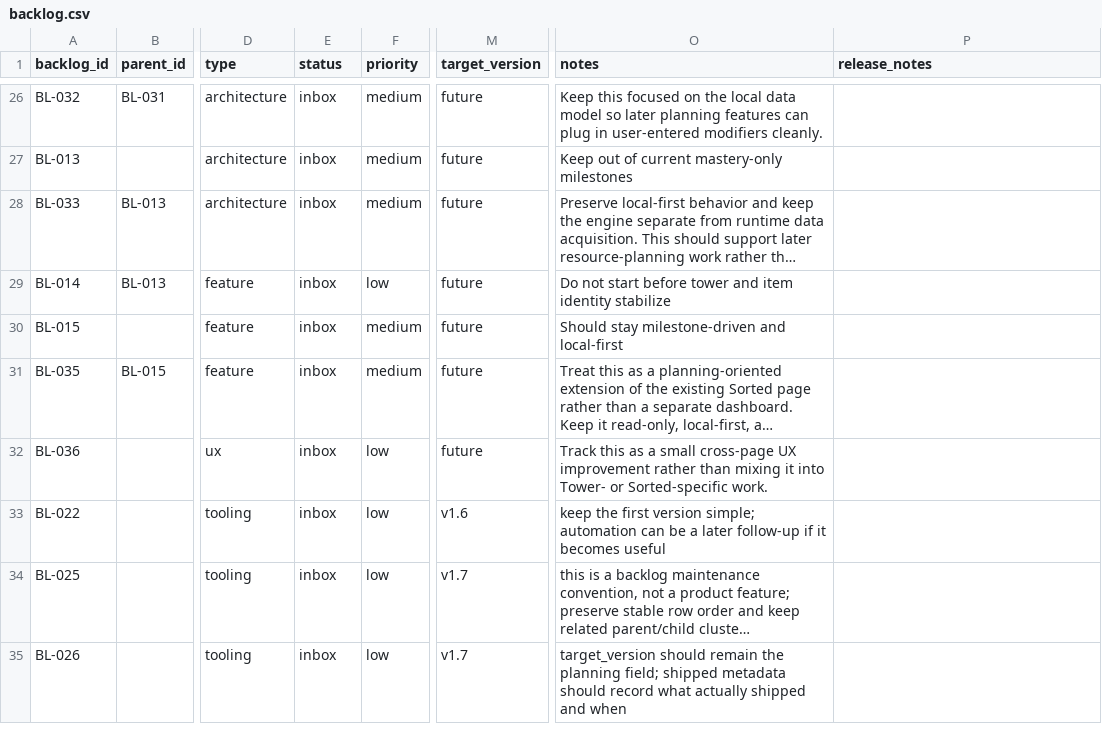
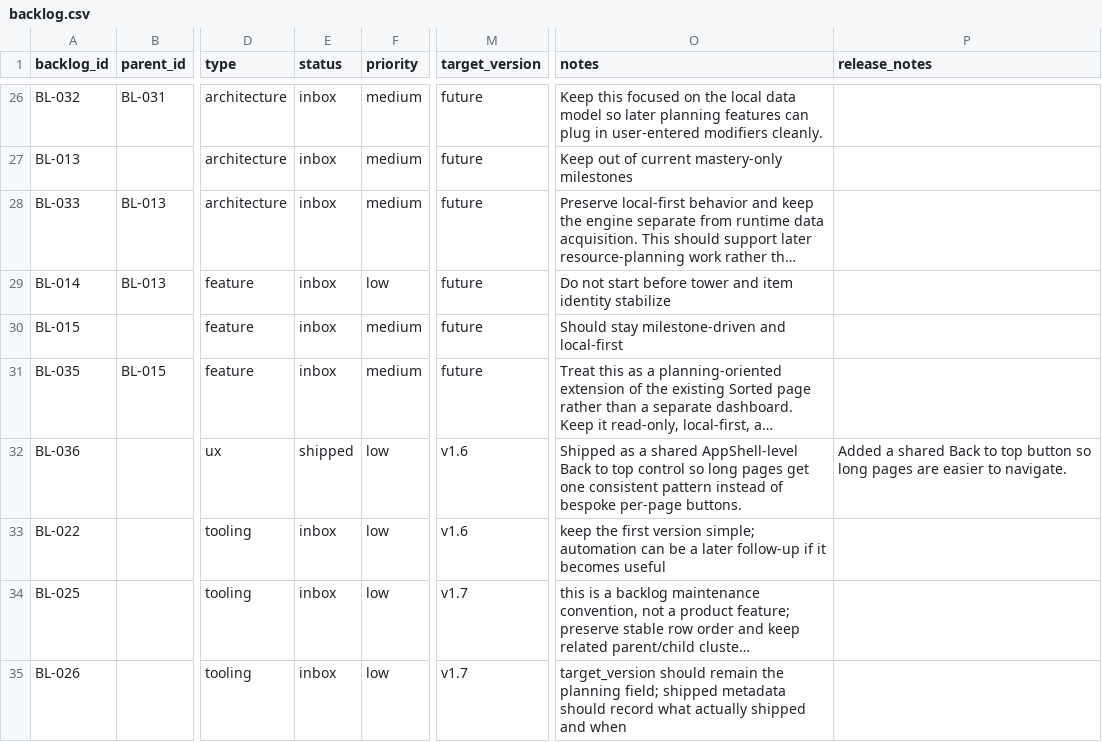
Before and after one commit to missvin/farmrpg-tools, a CSV file: planning/backlog.csv, drawn as a sheet; only a part is shown, gaps mark what is left out; long unchanged cells end in …; the diff names each change by its address in the sheet, - before the commit and + after, or states it on an @@ line.

Commit message:
ux: add shared back-to-top control

```diff
--- a/planning/backlog.csv
+++ b/planning/backlog.csv
-E32 (status): inbox
+E32 (status): shipped
-M32 (target_version): future
+M32 (target_version): v1.6
-O32 (notes): Track this as a small cross-page UX improvement rather than mixing it into Tower- or Sorted-specific work.
+O32 (notes): Shipped as a shared AppShell-level Back to top control so long pages get one consistent pattern instead of bespoke per-page buttons.
-P32 (release_notes): (empty)
+P32 (release_notes): Added a shared Back to top button so long pages are easier to navigate.
```
Also changed, not shown: 4 other files.
